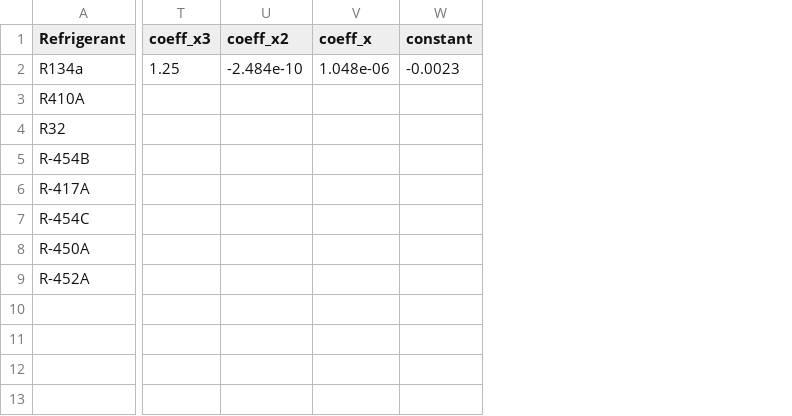
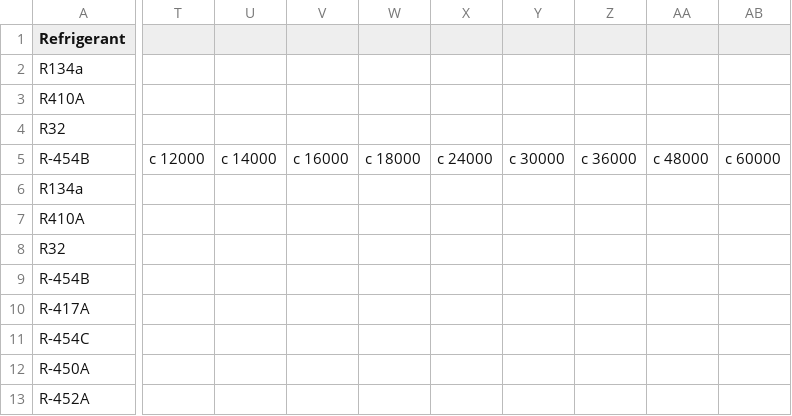
Before and after one commit to Felgalmo/propiedades, a CSV file: capillary_constants.csv, drawn as a sheet; only a part is shown, gaps mark what is left out; removed rows and columns are numbered as before the commit, all else as after; rows hold the shown columns only; the diff covers the shown part only; the diff names each change by its address in the sheet, - before the commit and + after, or states it on an @@ line.

Commit message:
cambiocsv

```diff
--- a/capillary_constants.csv
+++ b/capillary_constants.csv
-column T (coeff_x3), row 2: 1.25
-column U (coeff_x2), row 2: -2.484e-10
-column V (coeff_x), row 2: 1.048e-06
-column W (constant), row 2: -0.0023
+column T, empty
+column U, empty
+column V, empty
+column W, empty
+column X, empty
+column Y, empty
+column Z, empty
+column AA, empty
+column AB, empty
+row 3: R410A
+row 4: R32
+row 5: R-454B | c 12000 | c 14000 | c 16000 | c 18000 | c 24000 | c 30000 | c 36000 | c 48000 | c 60000
+row 6: R134a
```
Also changed, not shown: 1 removed column and 1 edited cell elsewhere in this file.
